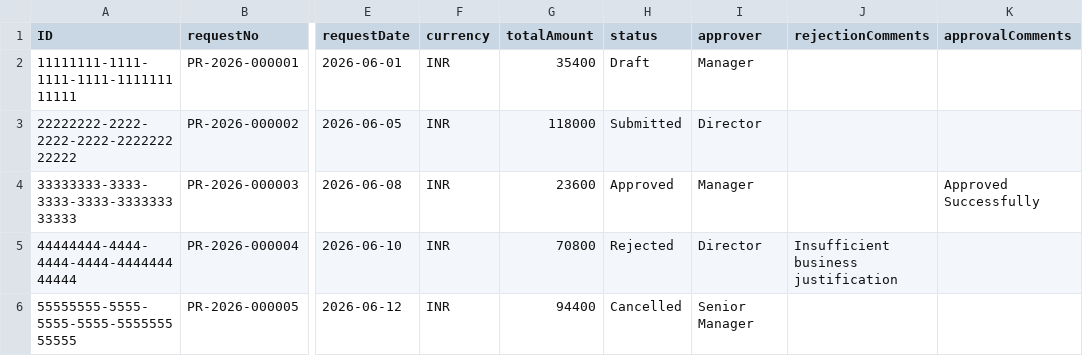
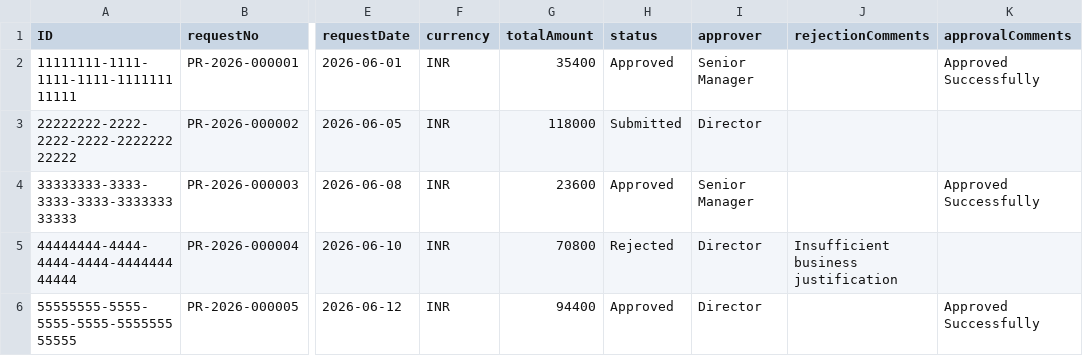
Before and after one commit to 272karthik/purchase-request-managment, a CSV file: db/data/db-PurchaseRequest.csv, drawn as a sheet; only a part is shown, gaps mark what is left out; the diff names each change by its address in the sheet, - before the commit and + after, or states it on an @@ line.

```diff
--- a/db/data/db-PurchaseRequest.csv
+++ b/db/data/db-PurchaseRequest.csv
-H2 (status): Draft
+H2 (status): Approved
-I2 (approver): Manager
+I2 (approver): Senior Manager
-K2 (approvalComments): (empty)
+K2 (approvalComments): Approved Successfully
-I4 (approver): Manager
+I4 (approver): Senior Manager
-H6 (status): Cancelled
+H6 (status): Approved
-I6 (approver): Senior Manager
+I6 (approver): Director
-K6 (approvalComments): (empty)
+K6 (approvalComments): Approved Successfully
```
Also changed, not shown: db/data/db-PurchaseRequestItem.csv, 24 other files.
